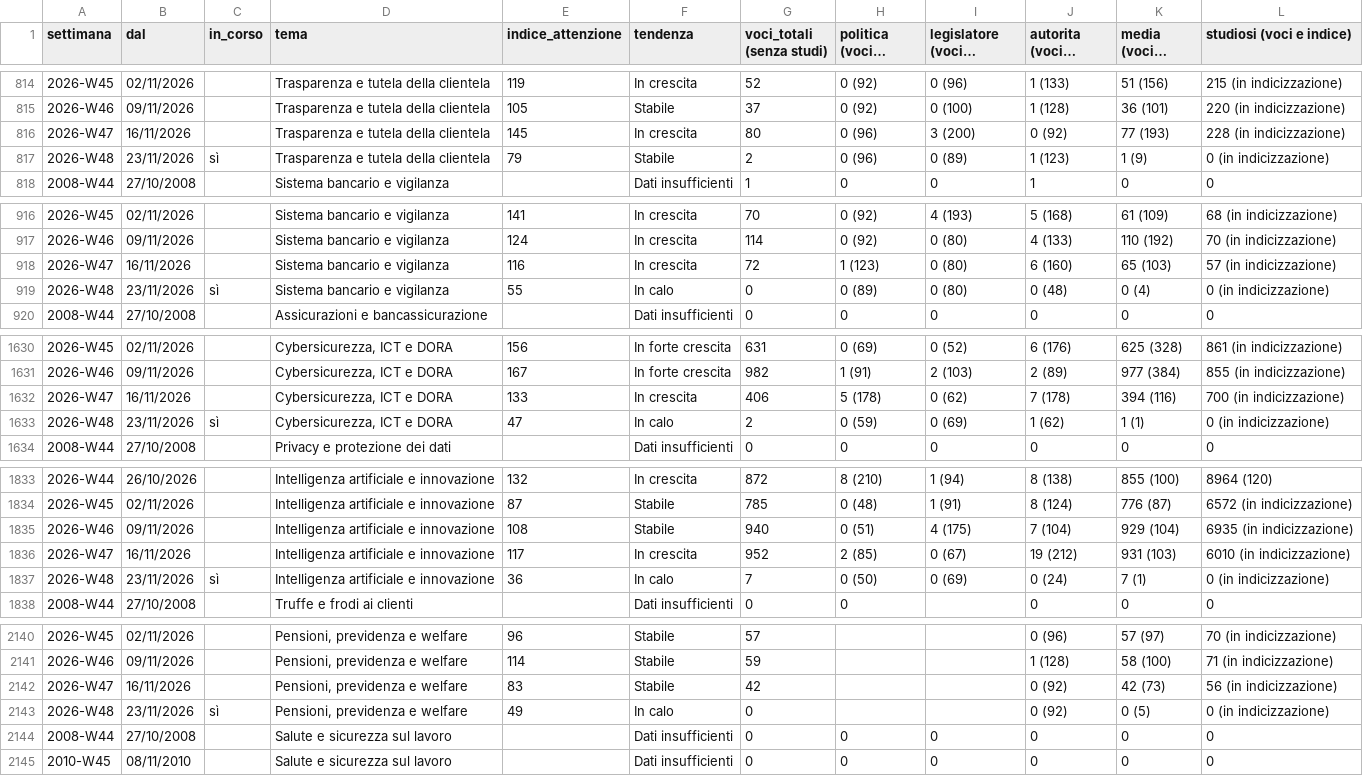
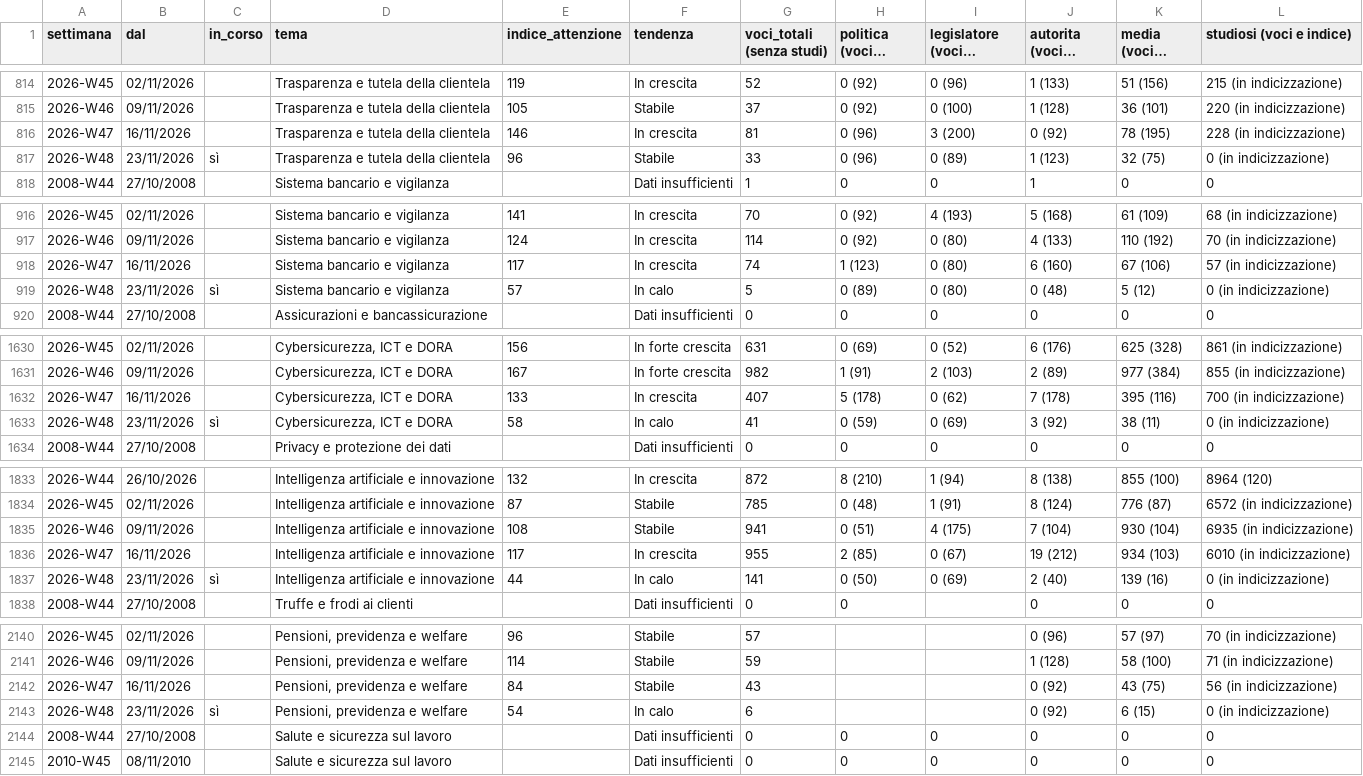
Before and after one commit to nicotena37/vp-alert-feed, a CSV file: archivio/indice_temi.csv, drawn as a sheet; only a part is shown, gaps mark what is left out; long unchanged cells end in …; the diff covers the shown part only; the diff names each change by its address in the sheet, - before the commit and + after, or states it on an @@ line.

```diff
--- a/archivio/indice_temi.csv
+++ b/archivio/indice_temi.csv
-E816 (indice_attenzione): 145
+E816 (indice_attenzione): 146
-G816 (voci_totali (senza studi)): 80
+G816 (voci_totali (senza studi)): 81
-K816 (media (voci e indice)): 77 (193)
+K816 (media (voci e indice)): 78 (195)
-E817 (indice_attenzione): 79
+E817 (indice_attenzione): 96
-G817 (voci_totali (senza studi)): 2
+G817 (voci_totali (senza studi)): 33
-K817 (media (voci e indice)): 1 (9)
+K817 (media (voci e indice)): 32 (75)
-E918 (indice_attenzione): 116
+E918 (indice_attenzione): 117
-G918 (voci_totali (senza studi)): 72
+G918 (voci_totali (senza studi)): 74
-K918 (media (voci e indice)): 65 (103)
+K918 (media (voci e indice)): 67 (106)
-E919 (indice_attenzione): 55
+E919 (indice_attenzione): 57
-G919 (voci_totali (senza studi)): 0
+G919 (voci_totali (senza studi)): 5
-K919 (media (voci e indice)): 0 (4)
+K919 (media (voci e indice)): 5 (12)
-G1632 (voci_totali (senza studi)): 406
+G1632 (voci_totali (senza studi)): 407
-K1632 (media (voci e indice)): 394 (116)
+K1632 (media (voci e indice)): 395 (116)
-E1633 (indice_attenzione): 47
+E1633 (indice_attenzione): 58
-G1633 (voci_totali (senza studi)): 2
+G1633 (voci_totali (senza studi)): 41
-J1633 (autorita (voci e indice)): 1 (62)
+J1633 (autorita (voci e indice)): 3 (92)
-K1633 (media (voci e indice)): 1 (1)
+K1633 (media (voci e indice)): 38 (11)
-G1835 (voci_totali (senza studi)): 940
+G1835 (voci_totali (senza studi)): 941
-K1835 (media (voci e indice)): 929 (104)
+K1835 (media (voci e indice)): 930 (104)
-G1836 (voci_totali (senza studi)): 952
+G1836 (voci_totali (senza studi)): 955
-K1836 (media (voci e indice)): 931 (103)
+K1836 (media (voci e indice)): 934 (103)
-E1837 (indice_attenzione): 36
+E1837 (indice_attenzione): 44
-G1837 (voci_totali (senza studi)): 7
+G1837 (voci_totali (senza studi)): 141
-J1837 (autorita (voci e indice)): 0 (24)
+J1837 (autorita (voci e indice)): 2 (40)
-K1837 (media (voci e indice)): 7 (1)
+K1837 (media (voci e indice)): 139 (16)
-E2142 (indice_attenzione): 83
+E2142 (indice_attenzione): 84
-G2142 (voci_totali (senza studi)): 42
+G2142 (voci_totali (senza studi)): 43
-K2142 (media (voci e indice)): 42 (73)
+K2142 (media (voci e indice)): 43 (75)
-E2143 (indice_attenzione): 49
+E2143 (indice_attenzione): 54
-G2143 (voci_totali (senza studi)): 0
+G2143 (voci_totali (senza studi)): 6
-K2143 (media (voci e indice)): 0 (5)
+K2143 (media (voci e indice)): 6 (15)
```
Also changed, not shown: 85 edited cells elsewhere in this file, archivio/conteggi.csv, archivio/settimanale.csv, 4 other files.
